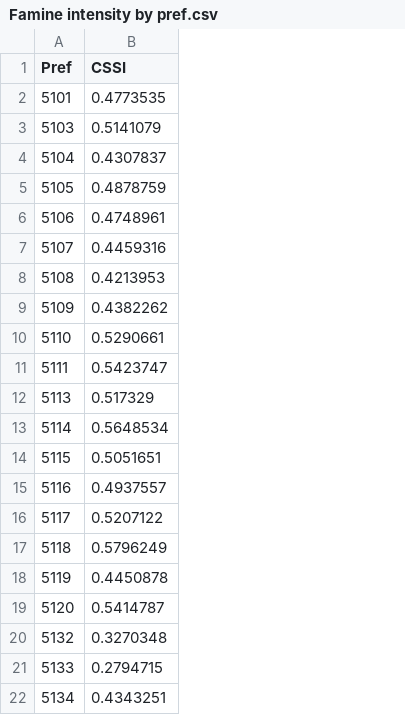
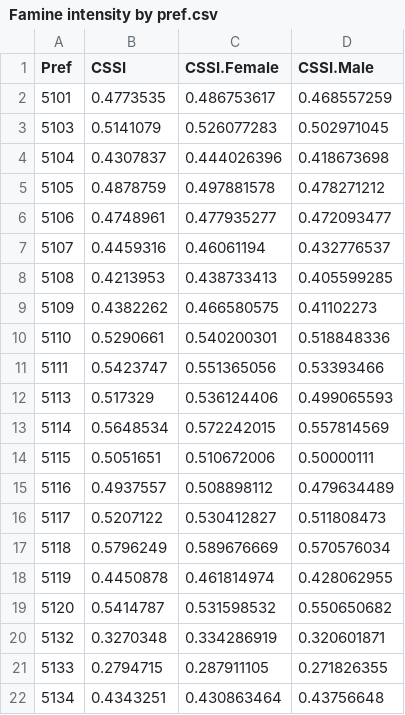
Before and after one commit to canalcheng/TB_famine, a CSV file: Data/Famine intensity by pref.csv, drawn as a sheet; the diff names each change by its address in the sheet, - before the commit and + after, or states it on an @@ line.

```diff
--- a/Data/Famine intensity by pref.csv
+++ b/Data/Famine intensity by pref.csv
+column C (CSSI.Female), rows 2-22: 0.486753617 | 0.526077283 | 0.444026396 | 0.497881578 | 0.477935277 | 0.46061194 | 0.438733413 | 0.466580575 | 0.540200301 | 0.551365056 | 0.536124406 | 0.572242015 | 0.510672006 | 0.508898112 | 0.530412827 | 0.589676669 | 0.461814974 | 0.531598532 | 0.334286919 | 0.287911105 | 0.430863464
+column D (CSSI.Male), rows 2-22: 0.468557259 | 0.502971045 | 0.418673698 | 0.478271212 | 0.472093477 | 0.432776537 | 0.405599285 | 0.41102273 | 0.518848336 | 0.53393466 | 0.499065593 | 0.557814569 | 0.50000111 | 0.479634489 | 0.511808473 | 0.570576034 | 0.428062955 | 0.550650682 | 0.320601871 | 0.271826355 | 0.43756648
```
Also changed, not shown: Data/F2 time by prefecture population data.csv, 5 other files.
